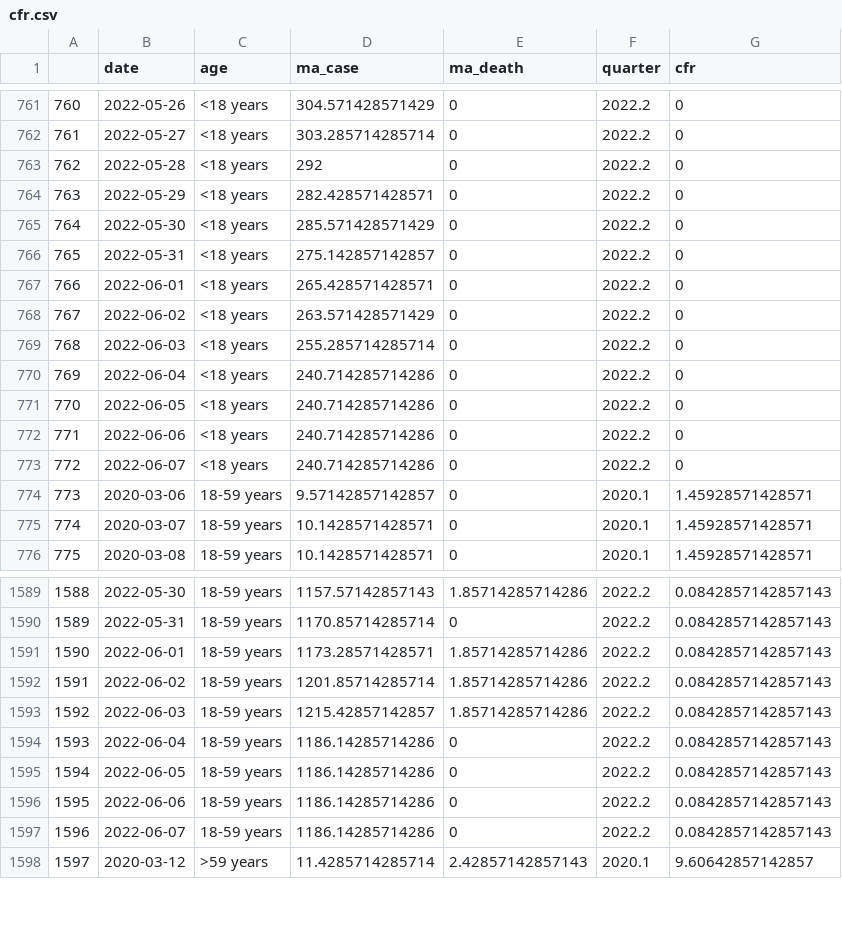
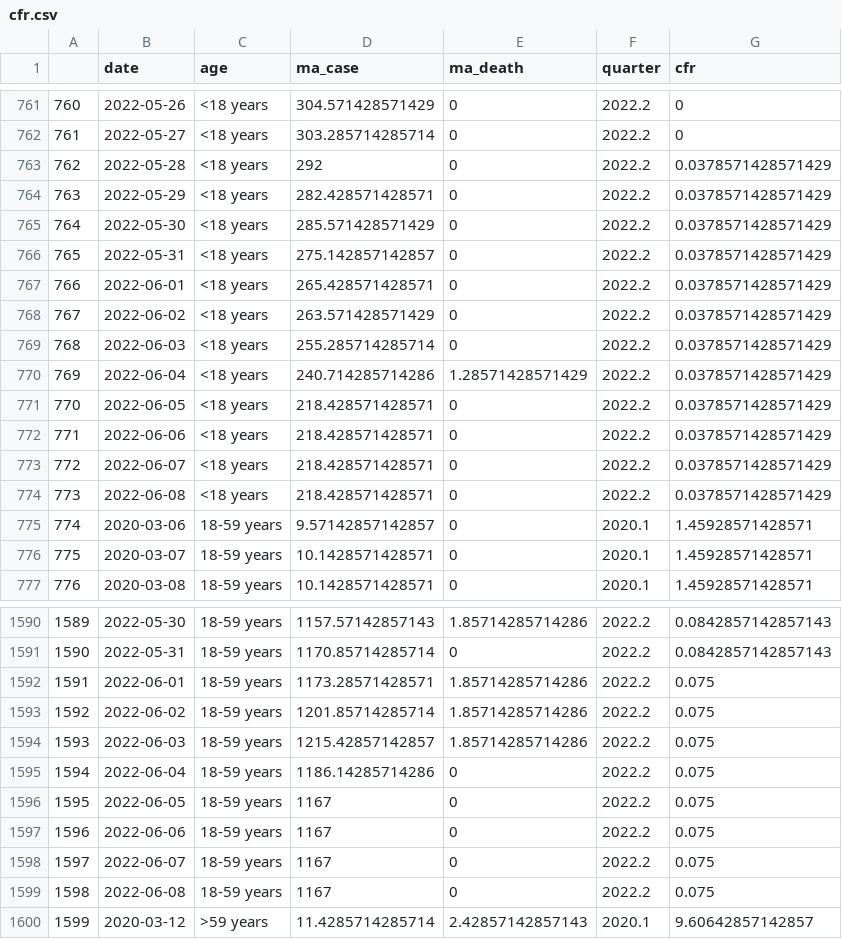
Before and after one commit to spm-um/c19-epi-4msia, a CSV file: data/cfr.csv, drawn as a sheet; only a part is shown, gaps mark what is left out; addresses are those after the commit; the diff covers the shown part only; the diff names each change by its address in the sheet, - before the commit and + after, or states it on an @@ line.

```diff
--- a/data/cfr.csv
+++ b/data/cfr.csv
-G763:G773 (cfr): 0
+G763:G773 (cfr): 0.0378571428571429
-E770 (ma_death): 0
+E770 (ma_death): 1.28571428571429
-D771:D773 (ma_case): 240.714285714286
+D771:D773 (ma_case): 218.428571428571
+row 774: 773 | 2022-06-08 | <18 years | 218.428571428571 | 0 | 2022.2 | 0.0378571428571429
@@ column A renumbered from row 775 down @@
-G1592:G1598 (cfr): 0.0842857142857143
+G1592:G1598 (cfr): 0.075
-D1596:D1598 (ma_case): 1186.14285714286
+D1596:D1598 (ma_case): 1167
+row 1599: 1598 | 2022-06-08 | 18-59 years | 1167 | 0 | 2022.2 | 0.075
```
Also changed, not shown: 2 added rows and 62 edited cells elsewhere in this file, data/cluster.csv, data/epid_report.csv, 8 other files.
